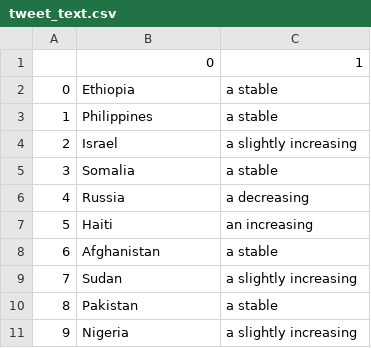
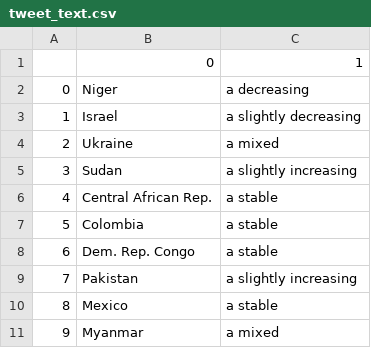
Before and after one commit to conflictlab/Pace-map-risk, a CSV file: tweet_text.csv, drawn as a sheet.

```diff
--- a/tweet_text.csv
+++ b/tweet_text.csv
@@ -1,11 +1,11 @@
 ,0,1
-0,Ethiopia,a stable
-1,Philippines,a stable
-2,Israel,a slightly increasing
-3,Somalia,a stable
-4,Russia,a decreasing
-5,Haiti,an increasing
-6,Afghanistan,a stable
-7,Sudan,a slightly increasing
-8,Pakistan,a stable
-9,Nigeria,a slightly increasing
+0,Niger,a decreasing
+1,Israel,a slightly decreasing
+2,Ukraine,a mixed
+3,Sudan,a slightly increasing
+4,Central African Rep.,a stable
+5,Colombia,a stable
+6,Dem. Rep. Congo,a stable
+7,Pakistan,a slightly increasing
+8,Mexico,a stable
+9,Myanmar,a mixed
```
Also changed, not shown: 10 other files.
